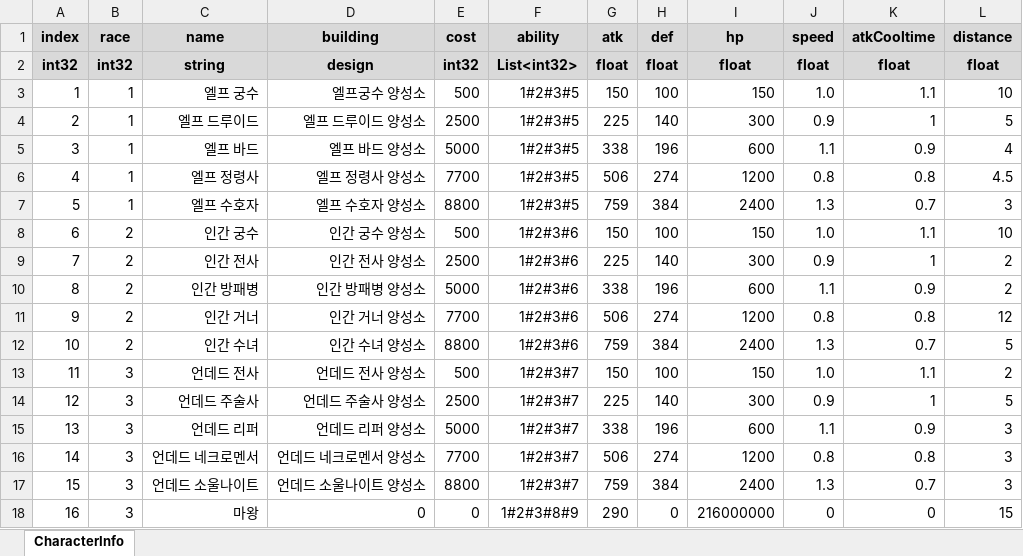
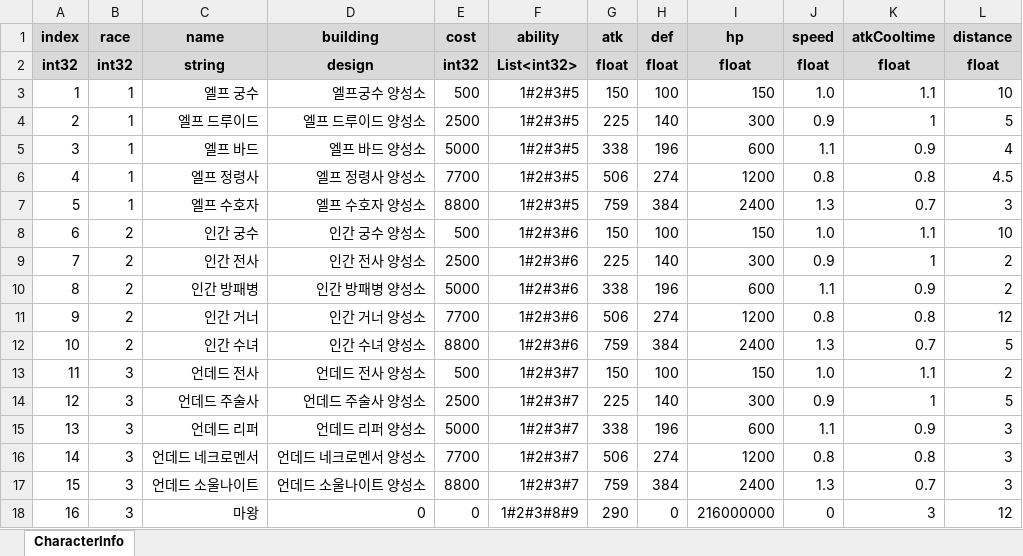
Before and after one commit to CK-Developers-Project/TheLordServer, an Excel workbook: TheLordServer/Tools/xlsxToCsvGen/xlsx/CharacterTable.xlsx, sheet CharacterInfo, drawn as a sheet; values as stored, in another font and other column widths than the file's, no borders; the diff names each change by its address in the sheet, - before the commit and + after, or states it on an @@ line.

```diff
--- a/TheLordServer/Tools/xlsxToCsvGen/xlsx/CharacterTable.xlsx (sheet CharacterInfo)
+++ b/TheLordServer/Tools/xlsxToCsvGen/xlsx/CharacterTable.xlsx (sheet CharacterInfo)
-K18 (atkCooltime): 0
+K18 (atkCooltime): 3
-L18 (distance): 15
+L18 (distance): 12
```
Also changed, not shown: 4 other files.
